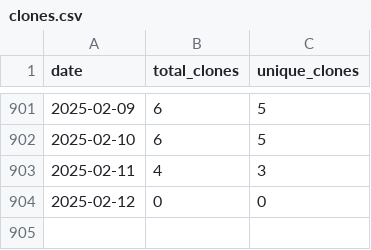
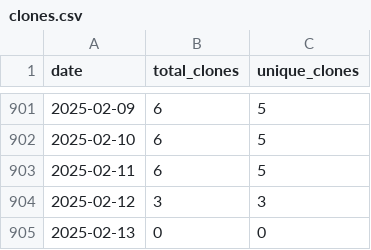
Before and after one commit to wumphlett/repostats, a CSV file: .traffic/clones.csv, drawn as a sheet; only a part is shown, gaps mark what is left out.

Commit message:
Updating repository traffic

```diff
--- a/.traffic/clones.csv
+++ b/.traffic/clones.csv
@@ -902,3 +902,4 @@ date,total_clones,unique_clones
 2025-02-10,6,5
-2025-02-11,4,3
-2025-02-12,0,0
+2025-02-11,6,5
+2025-02-12,3,3
+2025-02-13,0,0
```
Also changed, not shown: .traffic/views.csv, 3 other files.
